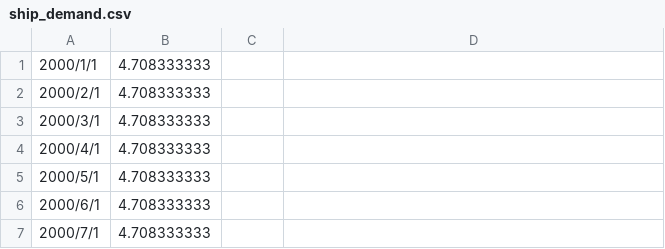
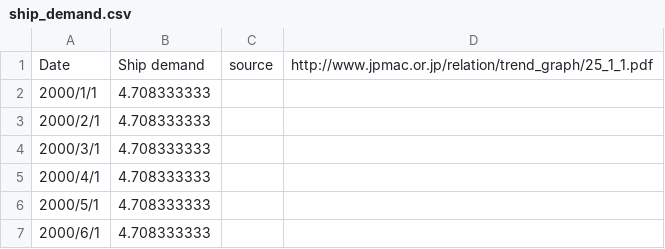
Before and after one commit to YoshinoriOkubo/rule_discovery, a CSV file: data/ship_demand.csv, drawn as a sheet; only a part is shown; the shorter side is filled out with more unchanged rows; the diff names each change by its address in the sheet, - before the commit and + after, or states it on an @@ line.

```diff
--- a/data/ship_demand.csv
+++ b/data/ship_demand.csv
+row 1: Date | Ship demand | source | http://www.jpmac.or.jp/relation/trend_graph/25_1_1.pdf
```
Also changed, not shown: data/ccfi_history.csv, data/crude_oil_monthly_history.csv, 32 other files.
